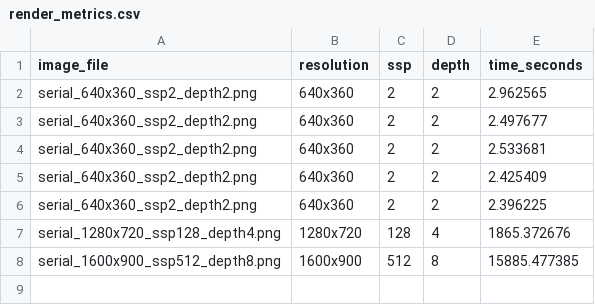
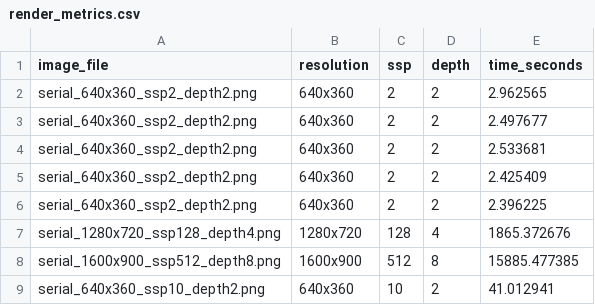
Before and after one commit to NagrajMG/ToriRender-Raytracing-Donuts-in-Kitchen, a CSV file: output/render_metrics.csv, drawn as a sheet; the diff names each change by its address in the sheet, - before the commit and + after, or states it on an @@ line.

```diff
--- a/output/render_metrics.csv
+++ b/output/render_metrics.csv
+row 9: serial_640x360_ssp10_depth2.png | 640x360 | 10 | 2 | 41.012941
```
Also changed, not shown: 6 other files.
